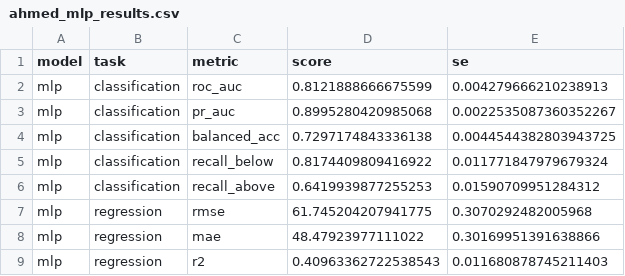
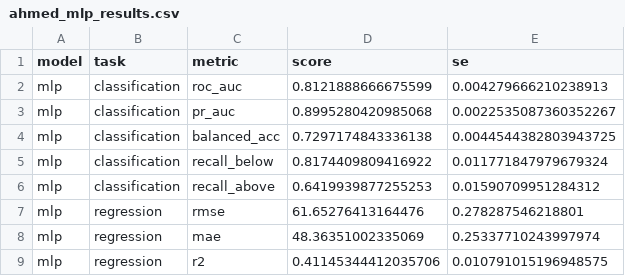
Before and after one commit to Dev-Ahmad-Abdallah/F21DL-PISA-2022, a CSV file: 04_neural-networks/outputs/ahmed_mlp_results.csv, drawn as a sheet.

Commit message:
Round 2: check the settings, answer the two open feature questions
- Gradient boosting: section 2.1 shows the 100-tree cap is enough (with
  1000 it stops at about 200 trees, same score). Results unchanged.
- MLP: grid widened to 12 settings and a learning curve added. Regression
  now uses alpha 1.0: RMSE 61.65 (was 61.75), R2 0.411.
- New ahmed_country_immigrant.ipynb: adding country, immigrant status or
  both gives small but clear gains (both: +0.006 ROC-AUC, +0.021 R2).
  Balancing the classes inside each system evens out the 0.5 cut-off
  per system but lowers the pooled ROC-AUC (0.819 to 0.801).
- READMEs: new notebook and real run times.

```diff
--- a/04_neural-networks/outputs/ahmed_mlp_results.csv
+++ b/04_neural-networks/outputs/ahmed_mlp_results.csv
@@ -6,4 +6,4 @@ mlp,classification,recall_below,0.8174409809416922,0.011771847979679324
 mlp,classification,recall_above,0.6419939877255253,0.01590709951284312
-mlp,regression,rmse,61.745204207941775,0.3070292482005968
-mlp,regression,mae,48.47923977111022,0.30169951391638866
-mlp,regression,r2,0.40963362722538543,0.011680878745211403
+mlp,regression,rmse,61.65276413164476,0.278287546218801
+mlp,regression,mae,48.36351002335069,0.25337710243997974
+mlp,regression,r2,0.41145344412035706,0.010791015196948575
```
Also changed, not shown: 12 other files.
